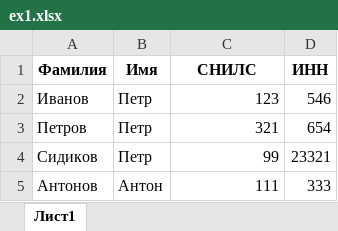
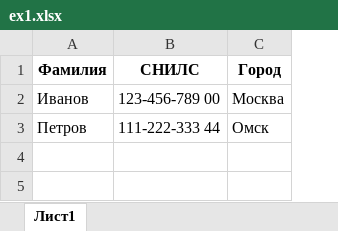
Before and after one commit to flown09/Summer_practice, an Excel workbook: ex1.xlsx, sheet Лист1, drawn as a sheet; values as stored, in another font and other column widths than the file's, no borders; removed rows and columns are numbered as before the commit, all else as after; the diff names each change by its address in the sheet, - before the commit and + after, or states it on an @@ line.

```diff
--- a/ex1.xlsx (sheet Лист1)
+++ b/ex1.xlsx (sheet Лист1)
-column B (Имя), rows 2-3: Петр | Петр
-column D (ИНН), rows 2-3: 546 | 654
+column C (Город), rows 2-3: Москва | Омск
-B2 (СНИЛС): 123
+B2 (СНИЛС): 123-456-789 00
-B3 (СНИЛС): 321
+B3 (СНИЛС): 111-222-333 44
-row 4: Сидиков | Петр | 99 | 23321
-row 5: Антонов | Антон | 111 | 333
```
Also changed, not shown: ex2.xlsx, Результат_сравнения.xlsx, 1 other file.
